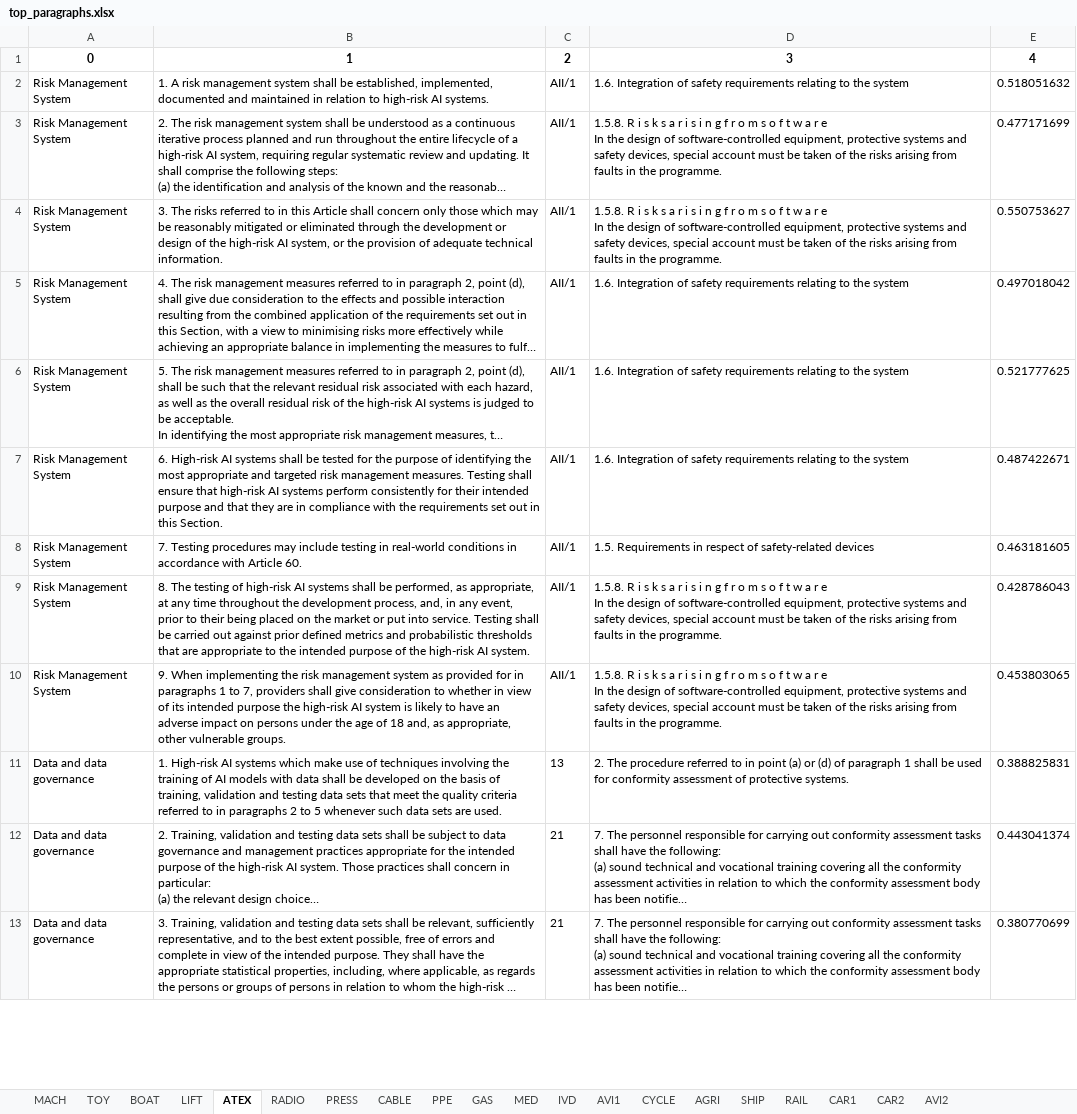
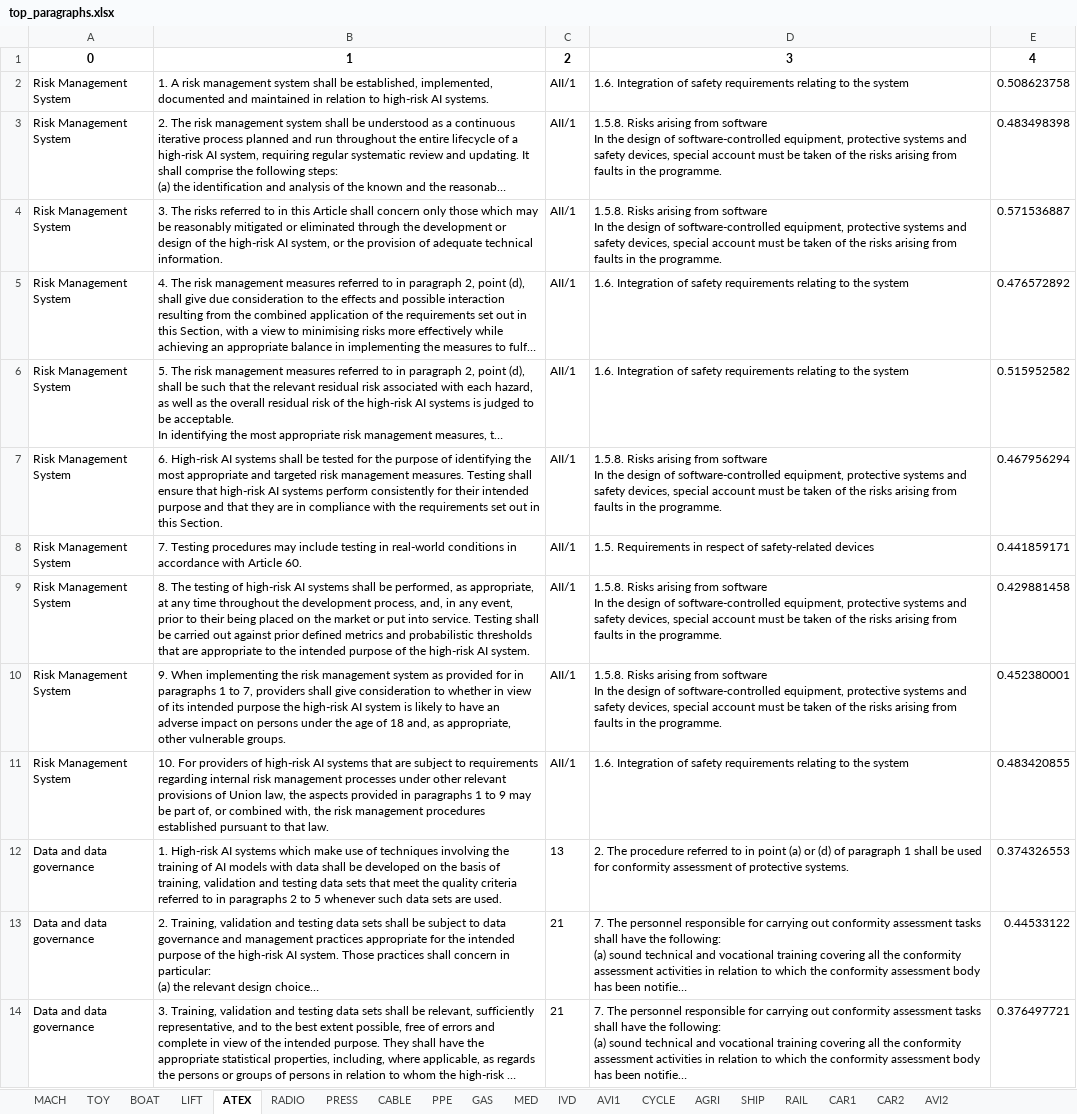
Before and after one commit to replicable/euaiact, an Excel workbook: top_paragraphs.xlsx, sheet ATEX, drawn as a sheet; only a part is shown; long unchanged cells end in …; values as stored, in another font and other column widths than the file's, no borders; addresses are those after the commit; ↵ is a line break in a cell; the diff covers the shown part only; the diff names each change by its address in the sheet, - before the commit and + after, or states it on an @@ line.

```diff
--- a/top_paragraphs.xlsx (sheet ATEX)
+++ b/top_paragraphs.xlsx (sheet ATEX)
-E2: 0.518051632
+E2: 0.508623758
-D3:D4: 1.5.8. R i s k s a r i s i n g f r o m s o f t w a r e ↵ In the…
+D3:D4: 1.5.8. Risks arising from software ↵ In the…
-E3: 0.477171699
+E3: 0.483498398
-E4: 0.550753627
+E4: 0.571536887
-E5: 0.497018042
+E5: 0.476572892
-E6: 0.521777625
+E6: 0.515952582
-D7: 1.6. Integration of safety requirements relating to the system
+D7: 1.5.8. Risks arising from software ↵ In the design of software-controlled equipment, protective systems and safety devices, special account must be taken of the risks arising from faults in the programme.
-E7: 0.487422671
+E7: 0.467956294
-E8: 0.463181605
+E8: 0.441859171
-D9:D10: 1.5.8. R i s k s a r i s i n g f r o m s o f t w a r e ↵ In the…
+D9:D10: 1.5.8. Risks arising from software ↵ In the…
-E9: 0.428786043
+E9: 0.429881458
-E10: 0.453803065
+E10: 0.452380001
+row 11: Risk Management System | 10. For providers of high-risk AI systems that are subject to requirements regarding internal risk management processes under other relevant provisions of Union law, the aspects provided in paragraphs 1 to 9 may be part of, or combined with, the risk management procedures established pursuant to that law. | AII/1 | 1.6. Integration of safety requirements relating to the system | 0.483420855
-E12: 0.388825831
+E12: 0.374326553
-E13: 0.443041374
+E13: 0.44533122
-E14: 0.380770699
+E14: 0.376497721
```
Also changed, not shown: 16 added rows, 34 removed rows and 116 edited cells elsewhere in this sheet, sheet AVI2, sheet CAR2, sheet CYCLE, sheet RAIL, sheet AGRI, sheet CAR1, 13 more sheets, ai_act.xlsx, outcome.xlsx, 2 other files.
